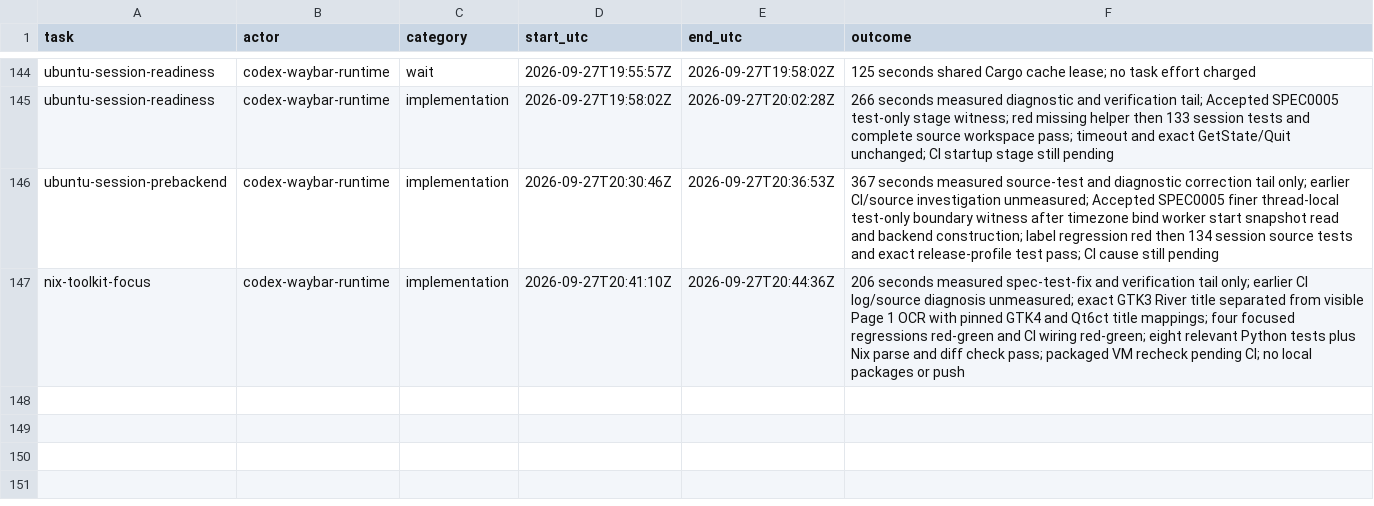
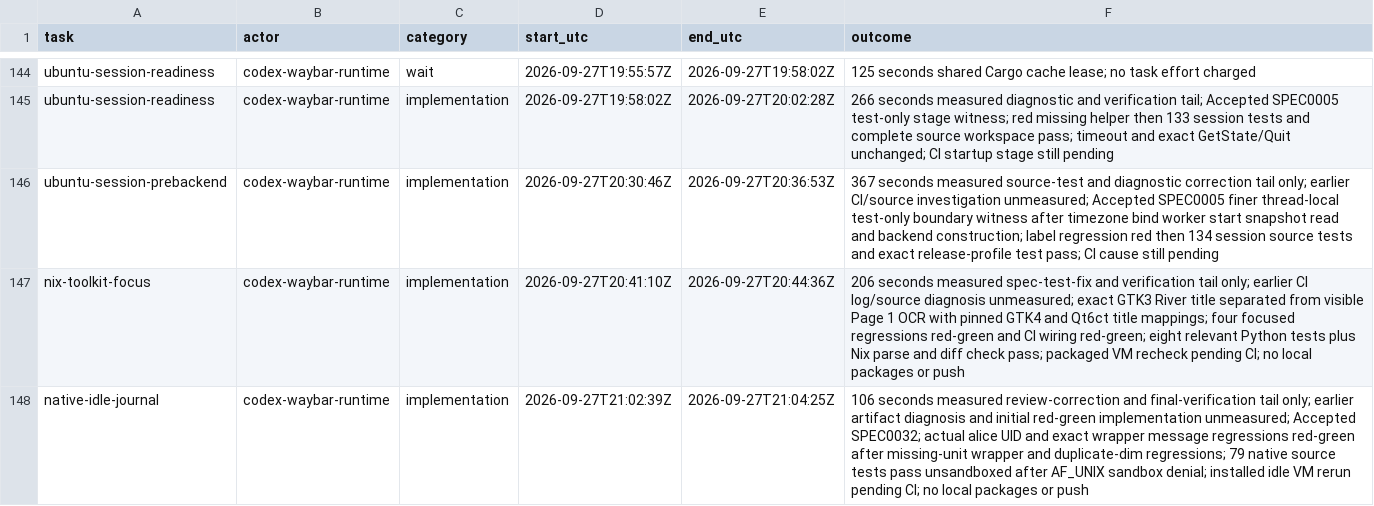
Before and after one commit to Pipeliner/realms-de, a CSV file: docs/task-time.csv, drawn as a sheet; only a part is shown, gaps mark what is left out.

Commit message:
fix(native-vm): retain idle no-op journal evidence

```diff
--- a/docs/task-time.csv
+++ b/docs/task-time.csv
@@ -147 +147,2 @@ ubuntu-session-prebackend,codex-waybar-runtime,implementation,2026-09-27T20:30:4
 nix-toolkit-focus,codex-waybar-runtime,implementation,2026-09-27T20:41:10Z,2026-09-27T20:44:36Z,206 seconds measured spec-test-fix and verification tail only; earlier CI log/source diagnosis unmeasured; exact GTK3 River title separated from visible Page 1 OCR with pinned GTK4 and Qt6ct title mappings; four focused regressions red-green and CI wiring red-green; eight relevant Python tests plus Nix parse and diff check pass; packaged VM recheck pending CI; no local packages or push
+native-idle-journal,codex-waybar-runtime,implementation,2026-09-27T21:02:39Z,2026-09-27T21:04:25Z,106 seconds measured review-correction and final-verification tail only; earlier artifact diagnosis and initial red-green implementation unmeasured; Accepted SPEC0032; actual alice UID and exact wrapper message regressions red-green after missing-unit wrapper and duplicate-dim regressions; 79 native source tests pass unsandboxed after AF_UNIX sandbox denial; installed idle VM rerun pending CI; no local packages or push
```
Also changed, not shown: 3 other files.
